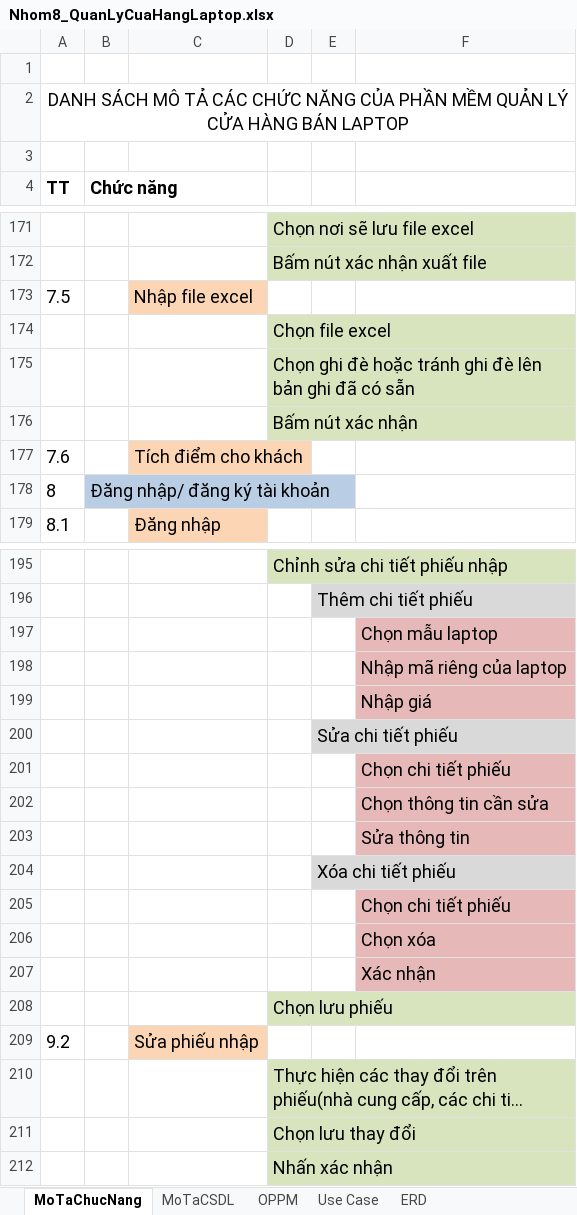
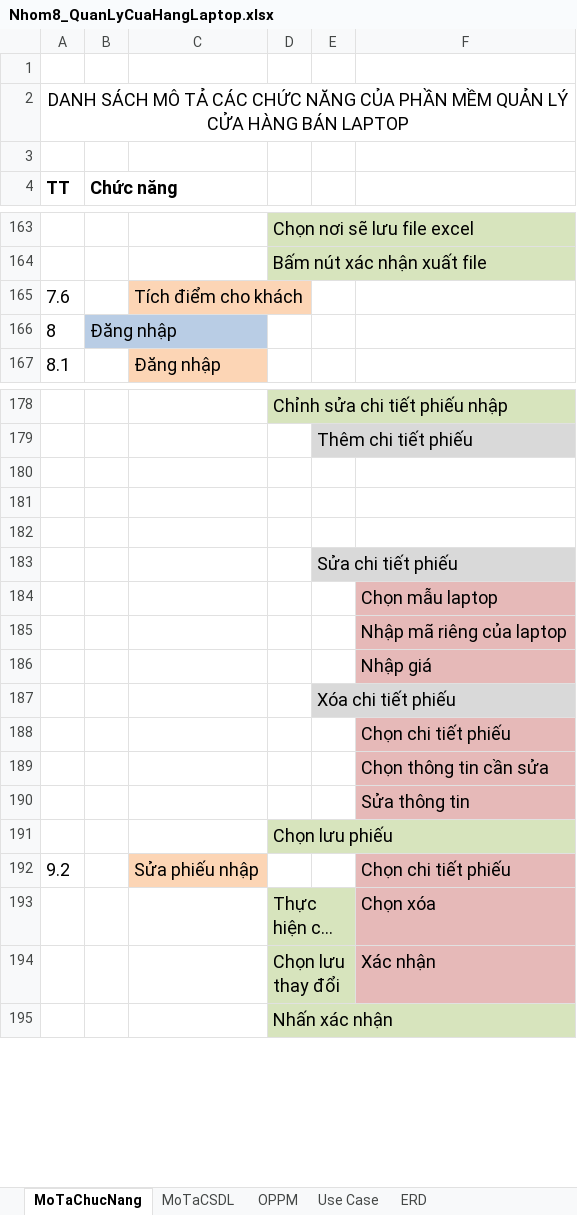
Before and after one commit to trungkien2543/LaptopStore, an Excel workbook: Nhom8_QuanLyCuaHangLaptop.xlsx, sheet MoTaChucNang, drawn as a sheet; only a part is shown, gaps mark what is left out; long unchanged cells end in …; values as stored, in another font and other column widths than the file's, no borders; removed rows and columns are numbered as before the commit, all else as after; the diff covers the shown part only; the diff names each change by its address in the sheet, - before the commit and + after, or states it on an @@ line.

```diff
--- a/Nhom8_QuanLyCuaHangLaptop.xlsx (sheet MoTaChucNang)
+++ b/Nhom8_QuanLyCuaHangLaptop.xlsx (sheet MoTaChucNang)
-row 173: 7.5 |  | Nhập file excel
-row 174:  |  |  | Chọn file excel
-row 175:  |  |  | Chọn ghi đè hoặc tránh ghi đè lên bản ghi đã có sẵn
-row 176:  |  |  | Bấm nút xác nhận
-B166 (Chức năng): Đăng nhập/ đăng ký tài khoản
+B166 (Chức năng): Đăng nhập
+row 180: (empty)
+row 181: (empty)
+row 182: (empty)
@@ row 200 moved to row 183: Sửa chi tiết phiếu @@
@@ row 204 moved to row 187: Xóa chi tiết phiếu @@
-row 205:  |  |  |  |  | Chọn chi tiết phiếu
-row 206:  |  |  |  |  | Chọn xóa
-row 207:  |  |  |  |  | Xác nhận
-F192: (empty)
+F192: Chọn chi tiết phiếu
-F192:F194 fill: none
+F192:F194 fill: #E6B9B8
-F193: (empty)
+F193: Chọn xóa
-F194: (empty)
+F194: Xác nhận
```
Also changed, not shown: 19 removed rows and 1 edited cell elsewhere in this sheet, 3 other files.
